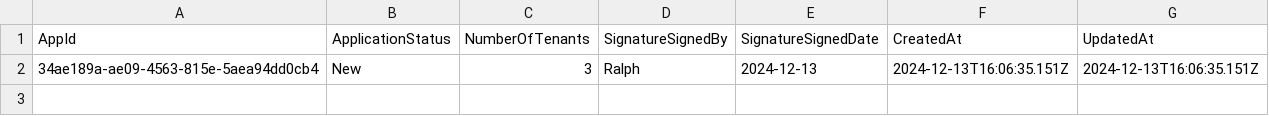
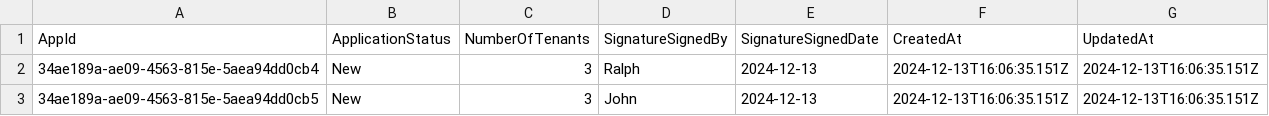
Before and after one commit to dteenergy/EnergyHub, a CSV file: db/data/dteConsentApp-ApplicationDetail.csv, drawn as a sheet.

```diff
--- a/db/data/dteConsentApp-ApplicationDetail.csv
+++ b/db/data/dteConsentApp-ApplicationDetail.csv
@@ -2 +2,2 @@ AppId,ApplicationStatus,NumberOfTenants,SignatureSignedBy,SignatureSignedDate,Cr
 34ae189a-ae09-4563-815e-5aea94dd0cb4, New, 3, Ralph, 2024-12-13, 2024-12-13T16:06:35.151Z, 2024-12-13T16:06:35.151Z
+34ae189a-ae09-4563-815e-5aea94dd0cb5, New, 3, John, 2024-12-13, 2024-12-13T16:06:35.151Z, 2024-12-13T16:06:35.151Z
```
Also changed, not shown: 1 other file.
